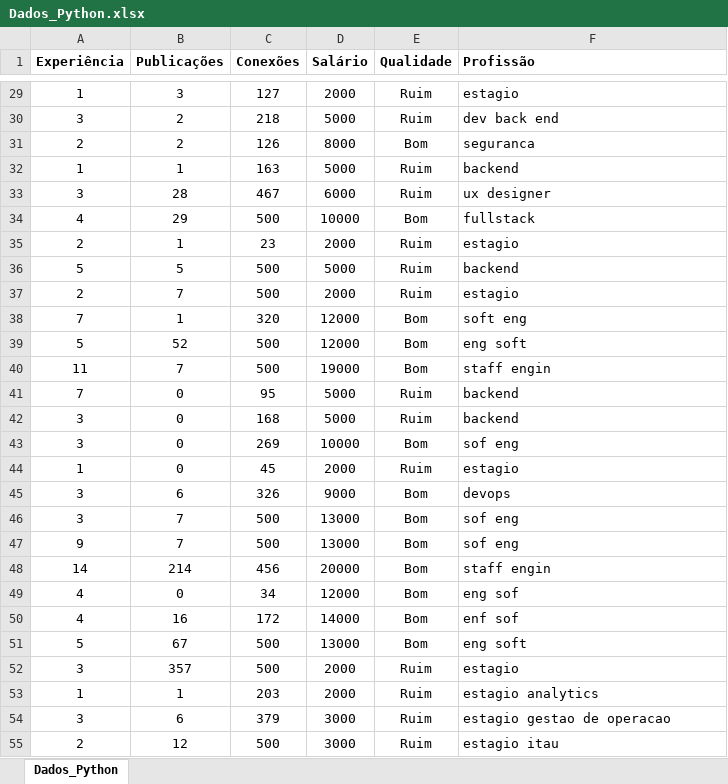
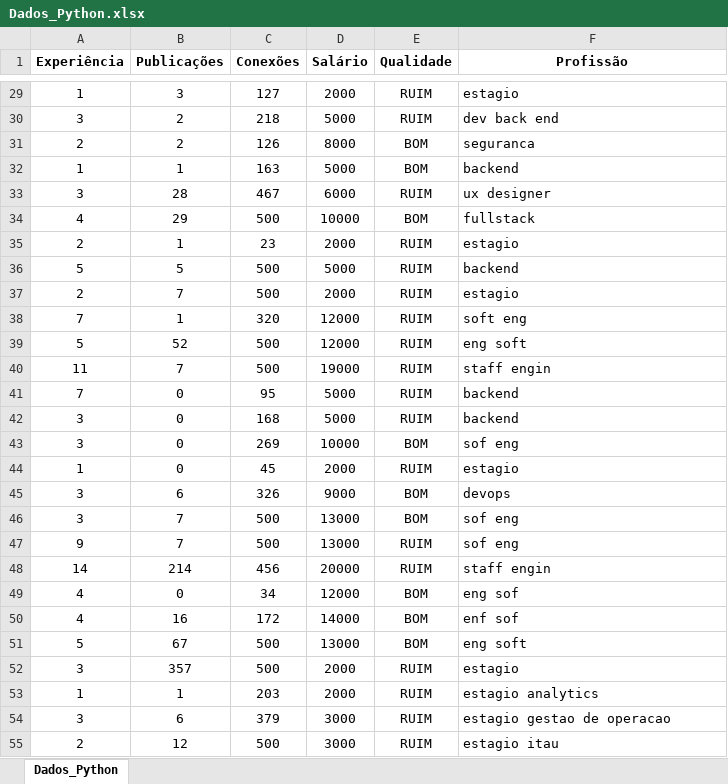
Before and after one commit to FelipeTanusR/Projeto_IA, an Excel workbook: dados/Dados_Python.xlsx, sheet Dados_Python, drawn as a sheet; only a part is shown, gaps mark what is left out; values as stored, in another font and other column widths than the file's, no borders; the diff covers the shown part only; the diff names each change by its address in the sheet, - before the commit and + after, or states it on an @@ line.

```diff
--- a/dados/Dados_Python.xlsx (sheet Dados_Python)
+++ b/dados/Dados_Python.xlsx (sheet Dados_Python)
-F1 alignment: left
+F1 alignment: center
-E29:E30 (Qualidade): Ruim
+E29:E30 (Qualidade): RUIM
-E31 (Qualidade): Bom
+E31 (Qualidade): BOM
-E32 (Qualidade): Ruim
+E32 (Qualidade): BOM
-E33 (Qualidade): Ruim
+E33 (Qualidade): RUIM
-E34 (Qualidade): Bom
+E34 (Qualidade): BOM
-E35:E37 (Qualidade): Ruim
+E35:E37 (Qualidade): RUIM
-E38:E40 (Qualidade): Bom
+E38:E40 (Qualidade): RUIM
-E41:E42 (Qualidade): Ruim
+E41:E42 (Qualidade): RUIM
-E43 (Qualidade): Bom
+E43 (Qualidade): BOM
-E44 (Qualidade): Ruim
+E44 (Qualidade): RUIM
-E45:E46 (Qualidade): Bom
+E45:E46 (Qualidade): BOM
-E47:E48 (Qualidade): Bom
+E47:E48 (Qualidade): RUIM
-E49:E51 (Qualidade): Bom
+E49:E51 (Qualidade): BOM
-E52:E55 (Qualidade): Ruim
+E52:E55 (Qualidade): RUIM
```
Also changed, not shown: 27 added rows and 35 edited cells elsewhere in this sheet, 2 other files.
